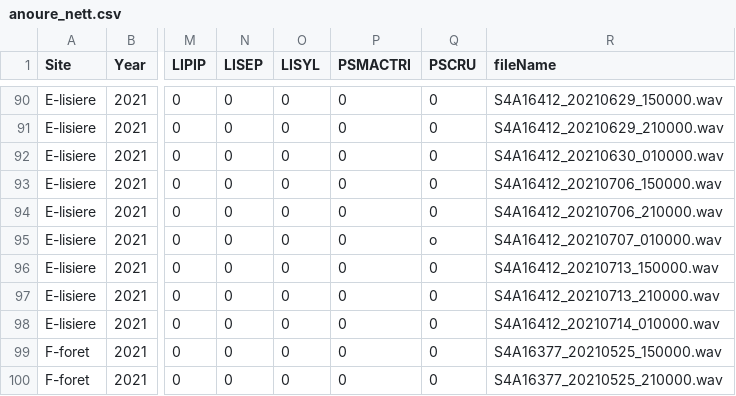
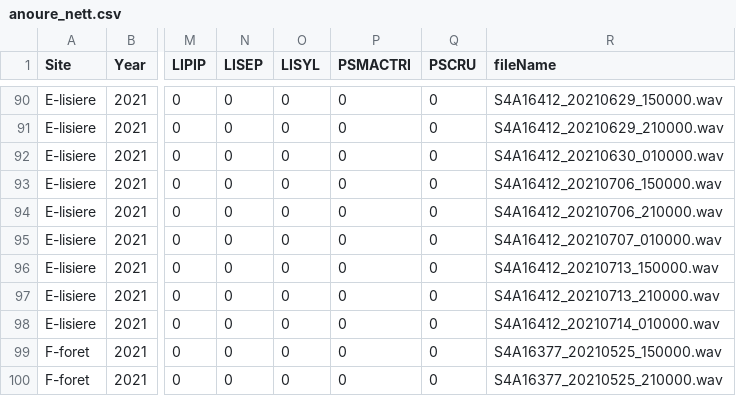
Before and after one commit to mcmayotte/CR_anoure, a CSV file: donnees/anoure_nett.csv, drawn as a sheet; only a part is shown, gaps mark what is left out; the diff names each change by its address in the sheet, - before the commit and + after, or states it on an @@ line.

Commit message:
Voir si Hyver et pscru sont des bons candidats

```diff
--- a/donnees/anoure_nett.csv
+++ b/donnees/anoure_nett.csv
-Q95 (PSCRU): o
+Q95 (PSCRU): 0
```
Also changed, not shown: donnees/donnees_anoures.csv, 2 other files.
